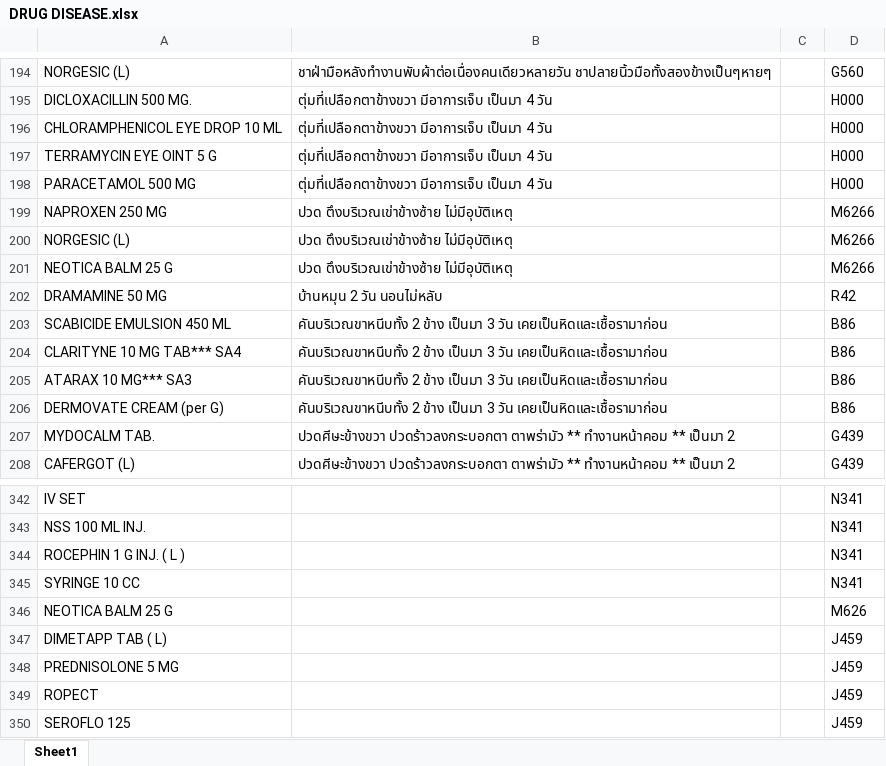
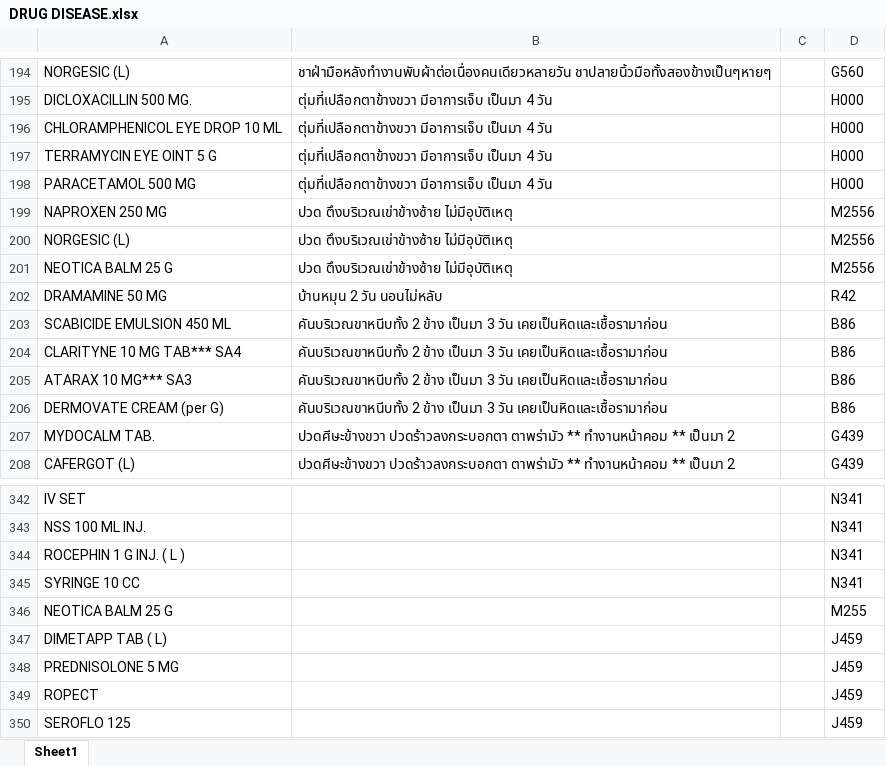
Before and after one commit to phurinat32050-pixel/drug-app, an Excel workbook: DRUG DISEASE.xlsx, sheet Sheet1, drawn as a sheet; only a part is shown, gaps mark what is left out; values as stored, in another font and other column widths than the file's, no borders; the diff covers the shown part only; the diff names each change by its address in the sheet, - before the commit and + after, or states it on an @@ line.

```diff
--- a/DRUG DISEASE.xlsx (sheet Sheet1)
+++ b/DRUG DISEASE.xlsx (sheet Sheet1)
-D199:D201: M6266
+D199:D201: M2556
-D346: M626
+D346: M255
```
Also changed, not shown: 13 added rows and 6 edited cells elsewhere in this sheet.
